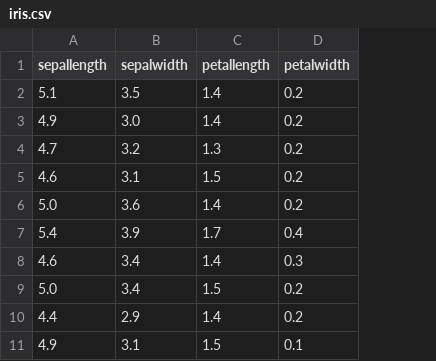
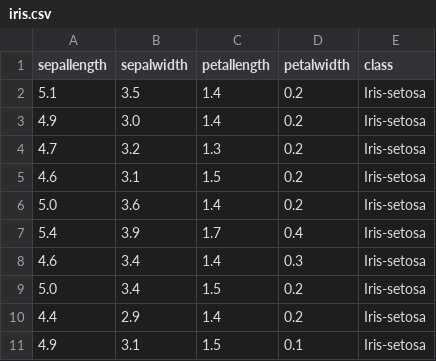
Before and after one commit to coutinhosf/AgrupamentoDeDados, a CSV file: iris.csv, drawn as a sheet; only a part is shown; the diff names each change by its address in the sheet, - before the commit and + after, or states it on an @@ line.

```diff
--- a/iris.csv
+++ b/iris.csv
+column E (class), rows 2-11: all Iris-setosa
```
Also changed, not shown: 18 other files.
